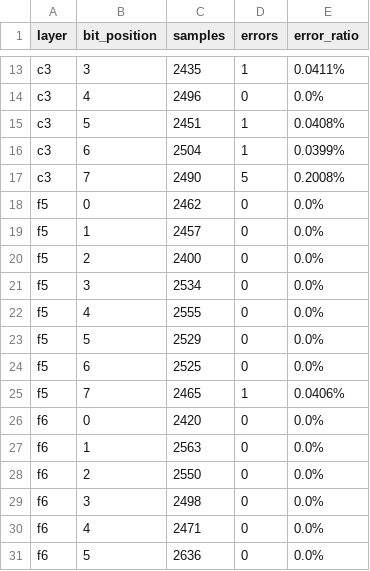
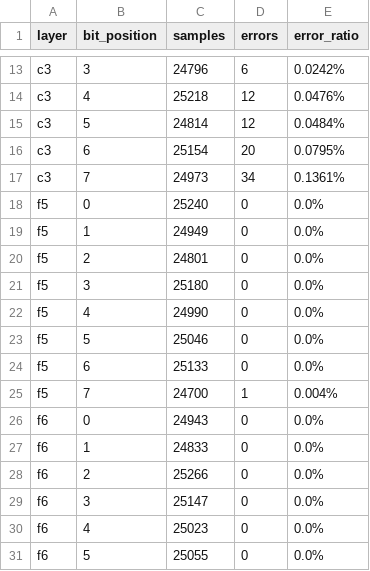
Before and after one commit to zlpkhr/lenet, a CSV file: table_4.csv, drawn as a sheet; only a part is shown, gaps mark what is left out; the diff covers the shown part only; the diff names each change by its address in the sheet, - before the commit and + after, or states it on an @@ line.

```diff
--- a/table_4.csv
+++ b/table_4.csv
-C13 (samples): 2435
+C13 (samples): 24796
-D13 (errors): 1
+D13 (errors): 6
-E13 (error_ratio): 0.0411%
+E13 (error_ratio): 0.0242%
-C14 (samples): 2496
+C14 (samples): 25218
-D14 (errors): 0
+D14 (errors): 12
-E14 (error_ratio): 0.0%
+E14 (error_ratio): 0.0476%
-C15 (samples): 2451
+C15 (samples): 24814
-D15 (errors): 1
+D15 (errors): 12
-E15 (error_ratio): 0.0408%
+E15 (error_ratio): 0.0484%
-C16 (samples): 2504
+C16 (samples): 25154
-D16 (errors): 1
+D16 (errors): 20
-E16 (error_ratio): 0.0399%
+E16 (error_ratio): 0.0795%
-C17 (samples): 2490
+C17 (samples): 24973
-D17 (errors): 5
+D17 (errors): 34
-E17 (error_ratio): 0.2008%
+E17 (error_ratio): 0.1361%
-C18 (samples): 2462
+C18 (samples): 25240
-C19 (samples): 2457
+C19 (samples): 24949
-C20 (samples): 2400
+C20 (samples): 24801
-C21 (samples): 2534
+C21 (samples): 25180
-C22 (samples): 2555
+C22 (samples): 24990
-C23 (samples): 2529
+C23 (samples): 25046
-C24 (samples): 2525
+C24 (samples): 25133
-C25 (samples): 2465
+C25 (samples): 24700
-E25 (error_ratio): 0.0406%
+E25 (error_ratio): 0.004%
-C26 (samples): 2420
+C26 (samples): 24943
-C27 (samples): 2563
+C27 (samples): 24833
-C28 (samples): 2550
+C28 (samples): 25266
-C29 (samples): 2498
+C29 (samples): 25147
-C30 (samples): 2471
+C30 (samples): 25023
-C31 (samples): 2636
+C31 (samples): 25055
```
Also changed, not shown: 52 edited cells elsewhere in this file, 9 other files.
